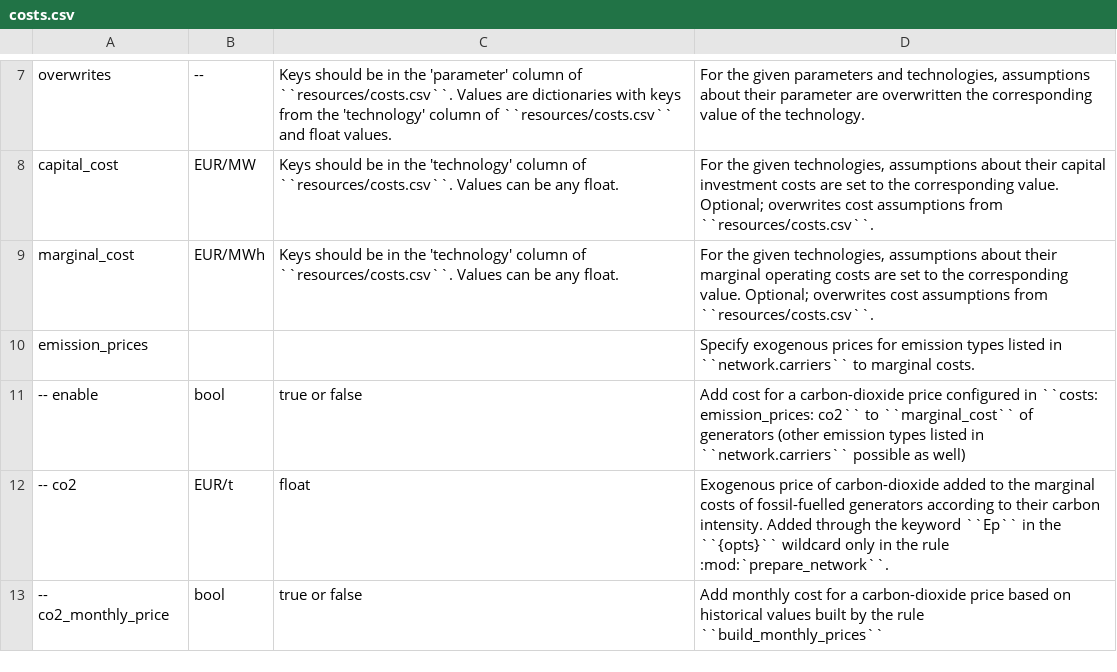
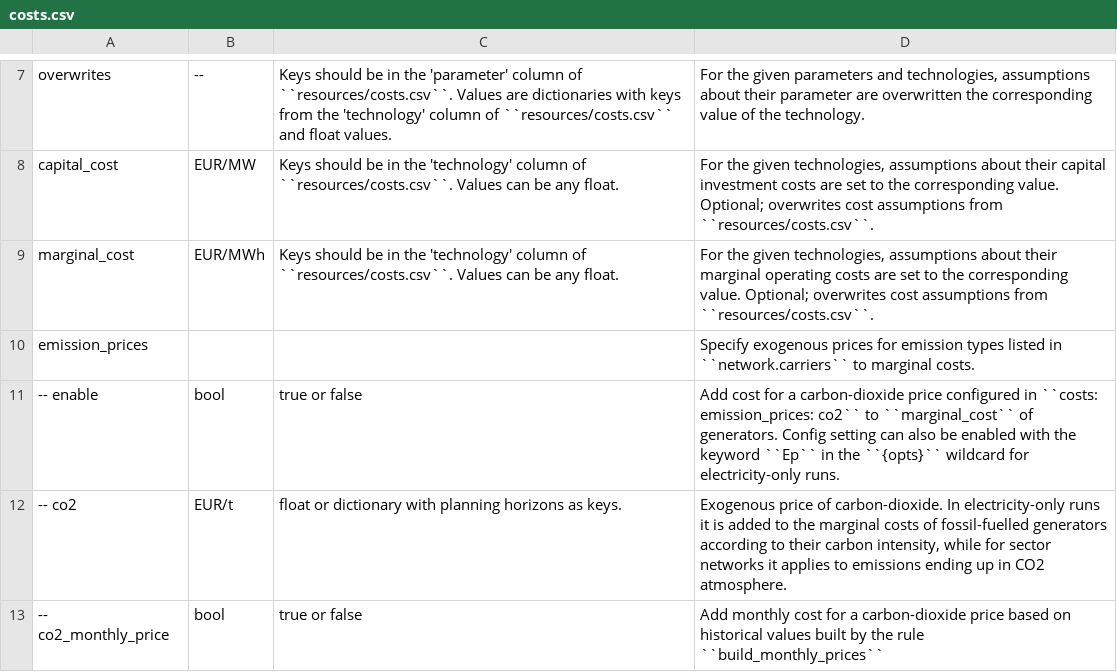
Before and after one commit to ayshaC/pypsa-eur, a CSV file: doc/configtables/costs.csv, drawn as a sheet; only a part is shown, gaps mark what is left out.

```diff
--- a/doc/configtables/costs.csv
+++ b/doc/configtables/costs.csv
@@ -10,4 +10,4 @@ marginal_cost,EUR/MWh,Keys should be in the 'technology' column of ``resources/c
 emission_prices,,,Specify exogenous prices for emission types listed in ``network.carriers`` to marginal costs.
--- enable,bool,true or false,Add cost for a carbon-dioxide price configured in ``costs: emission_prices: co2`` to ``marginal_cost`` of generators (other emission types listed in ``network.carriers`` possible as well)
--- co2,EUR/t,float,Exogenous price of carbon-dioxide added to the marginal costs of fossil-fuelled generators according to their carbon intensity. Added through the keyword ``Ep`` in the ``{opts}`` wildcard only in the rule :mod:`prepare_network``.
+-- enable,bool,true or false,Add cost for a carbon-dioxide price configured in ``costs: emission_prices: co2`` to ``marginal_cost`` of generators. Config setting can also be enabled with the keyword ``Ep`` in the ``{opts}`` wildcard for electricity-only runs.
+-- co2,EUR/t,float or dictionary with planning horizons as keys.,"Exogenous price of carbon-dioxide. In electricity-only runs it is added to the marginal costs of fossil-fuelled generators according to their carbon intensity, while for sector networks it applies to emissions ending up in CO2 atmosphere."
 -- co2_monthly_price,bool,true or false,Add monthly cost for a carbon-dioxide price based on historical values built by the rule ``build_monthly_prices``
```
Also changed, not shown: 7 other files.
